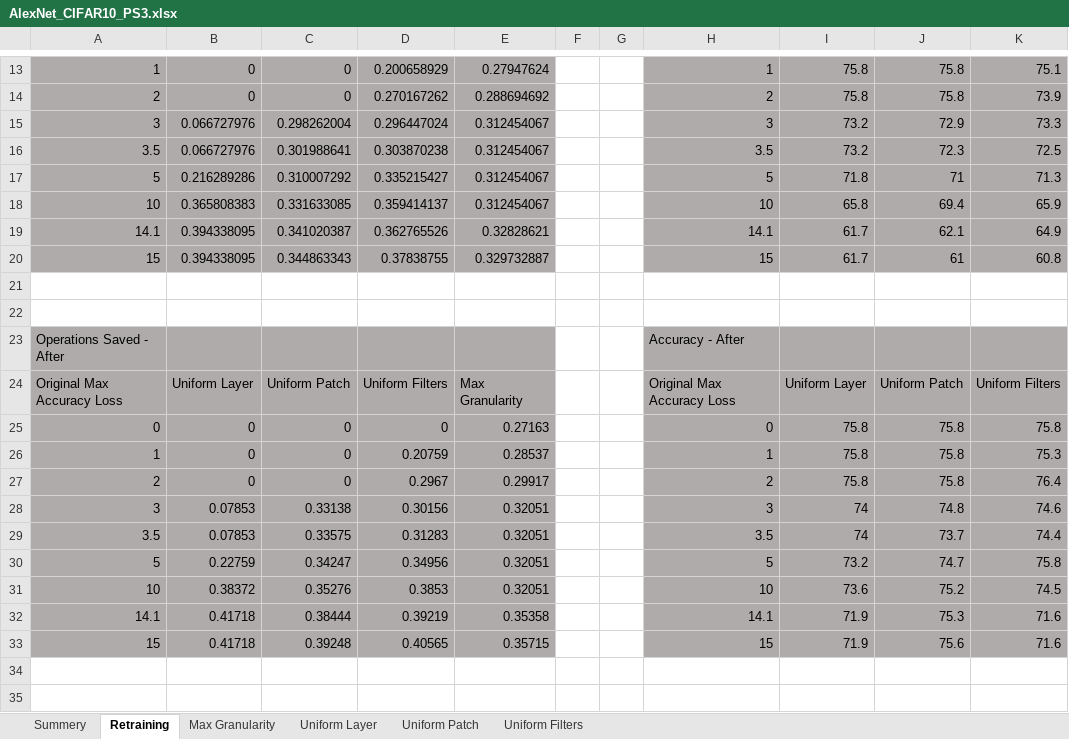
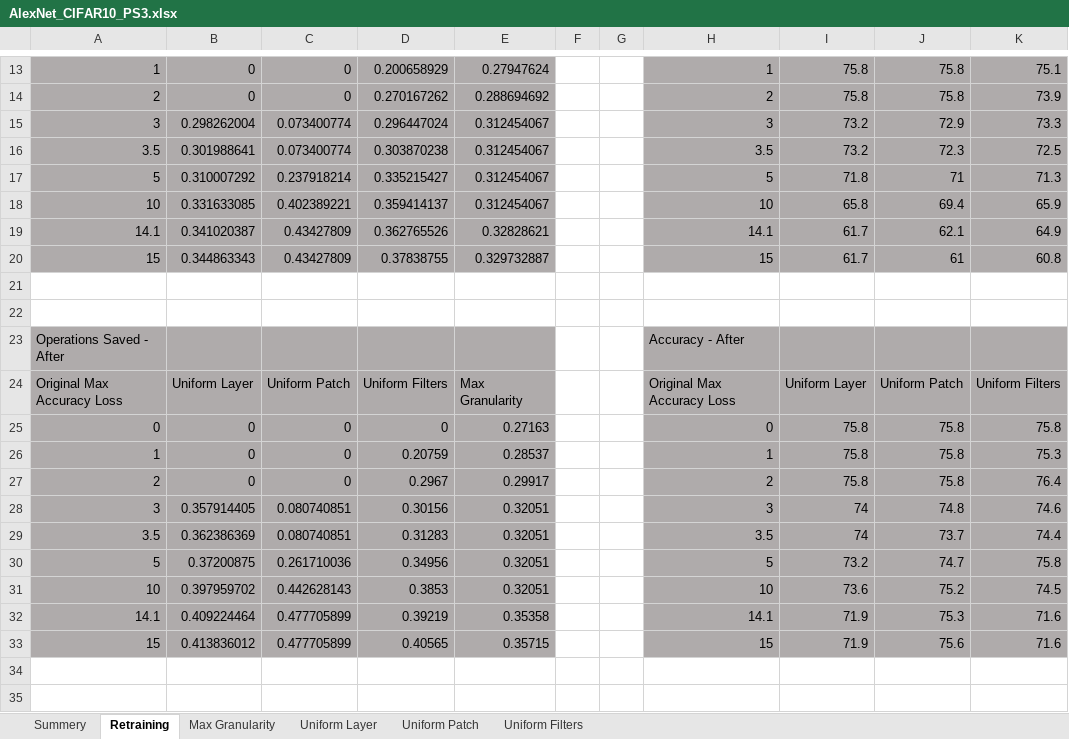
Before and after one commit to Mano-Man/Proj2, an Excel workbook: doc/Results/AlexNet_CIFAR10_PS3.xlsx, sheet Retraining, drawn as a sheet; only a part is shown, gaps mark what is left out; values as stored, in another font and other column widths than the file's, no borders; charts and pictures not drawn; the diff covers the shown part only; the diff names each change by its address in the sheet, - before the commit and + after, or states it on an @@ line.

```diff
--- a/doc/Results/AlexNet_CIFAR10_PS3.xlsx (sheet Retraining)
+++ b/doc/Results/AlexNet_CIFAR10_PS3.xlsx (sheet Retraining)
-B15: 0.066727976
+B15: 0.298262004
-C15: 0.298262004
+C15: 0.073400774
-B16: 0.066727976
+B16: 0.301988641
-C16: 0.301988641
+C16: 0.073400774
-B17: 0.216289286
+B17: 0.310007292
-C17: 0.310007292
+C17: 0.237918214
-B18: 0.365808383
+B18: 0.331633085
-C18: 0.331633085
+C18: 0.402389221
-B19: 0.394338095
+B19: 0.341020387
-C19: 0.341020387
+C19: 0.43427809
-B20: 0.394338095
+B20: 0.344863343
-C20: 0.344863343
+C20: 0.43427809
-B28: 0.07853
+B28: 0.357914405
-C28: 0.33138
+C28: 0.080740851
-B29: 0.07853
+B29: 0.362386369
-C29: 0.33575
+C29: 0.080740851
-B30: 0.22759
+B30: 0.37200875
-C30: 0.34247
+C30: 0.261710036
-B31: 0.38372
+B31: 0.397959702
-C31: 0.35276
+C31: 0.442628143
-B32: 0.41718
+B32: 0.409224464
-C32: 0.38444
+C32: 0.477705899
-B33: 0.41718
+B33: 0.413836012
-C33: 0.39248
+C33: 0.477705899
```
Also changed, not shown: 12 edited cells elsewhere in this sheet, sheet Uniform Layer, sheet Uniform Patch, sheet Summery, charts or pictures, doc/Results/AlexNet_CIFAR10_PS2.xlsx, doc/Results/Resnet18_CIFAR10_PS2.xlsx, 3 other files.
